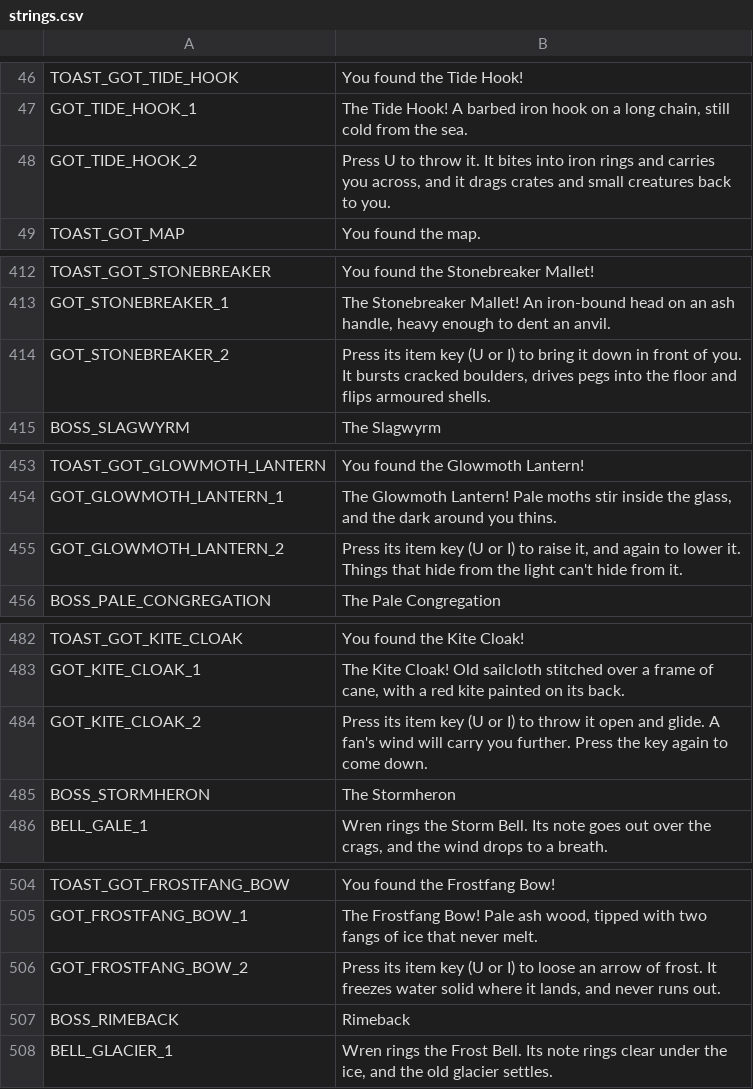
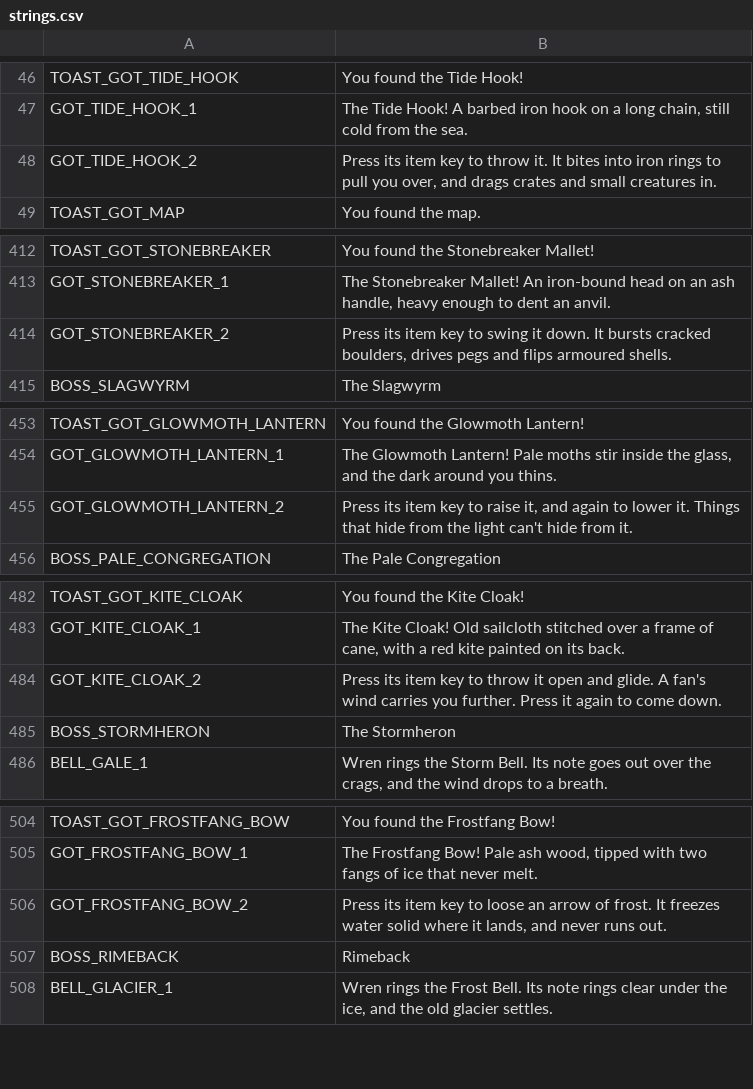
Before and after one commit to ashciraulo/Leviathan, a CSV file: locale/strings.csv, drawn as a sheet; only a part is shown, gaps mark what is left out; the diff covers the shown part only.

```diff
--- a/locale/strings.csv
+++ b/locale/strings.csv
@@ -47,3 +47,3 @@ TOAST_GOT_TIDE_HOOK,You found the Tide Hook!
 GOT_TIDE_HOOK_1,"The Tide Hook! A barbed iron hook on a long chain, still cold from the sea."
-GOT_TIDE_HOOK_2,"Press U to throw it. It bites into iron rings and carries you across, and it drags crates and small creatures back to you."
+GOT_TIDE_HOOK_2,"Press its item key to throw it. It bites into iron rings to pull you over, and drags crates and small creatures in."
 TOAST_GOT_MAP,You found the map.
@@ -413,3 +413,3 @@ TOAST_GOT_STONEBREAKER,You found the Stonebreaker Mallet!
 GOT_STONEBREAKER_1,"The Stonebreaker Mallet! An iron-bound head on an ash handle, heavy enough to dent an anvil."
-GOT_STONEBREAKER_2,"Press its item key (U or I) to bring it down in front of you. It bursts cracked boulders, drives pegs into the floor and flips armoured shells."
+GOT_STONEBREAKER_2,"Press its item key to swing it down. It bursts cracked boulders, drives pegs and flips armoured shells."
 BOSS_SLAGWYRM,The Slagwyrm
@@ -454,3 +454,3 @@ TOAST_GOT_GLOWMOTH_LANTERN,You found the Glowmoth Lantern!
 GOT_GLOWMOTH_LANTERN_1,"The Glowmoth Lantern! Pale moths stir inside the glass, and the dark around you thins."
-GOT_GLOWMOTH_LANTERN_2,"Press its item key (U or I) to raise it, and again to lower it. Things that hide from the light can't hide from it."
+GOT_GLOWMOTH_LANTERN_2,"Press its item key to raise it, and again to lower it. Things that hide from the light can't hide from it."
 BOSS_PALE_CONGREGATION,The Pale Congregation
@@ -483,3 +483,3 @@ TOAST_GOT_KITE_CLOAK,You found the Kite Cloak!
 GOT_KITE_CLOAK_1,"The Kite Cloak! Old sailcloth stitched over a frame of cane, with a red kite painted on its back."
-GOT_KITE_CLOAK_2,"Press its item key (U or I) to throw it open and glide. A fan's wind will carry you further. Press the key again to come down."
+GOT_KITE_CLOAK_2,"Press its item key to throw it open and glide. A fan's wind carries you further. Press it again to come down."
 BOSS_STORMHERON,The Stormheron
@@ -505,3 +505,3 @@ TOAST_GOT_FROSTFANG_BOW,You found the Frostfang Bow!
 GOT_FROSTFANG_BOW_1,"The Frostfang Bow! Pale ash wood, tipped with two fangs of ice that never melt."
-GOT_FROSTFANG_BOW_2,"Press its item key (U or I) to loose an arrow of frost. It freezes water solid where it lands, and never runs out."
+GOT_FROSTFANG_BOW_2,"Press its item key to loose an arrow of frost. It freezes water solid where it lands, and never runs out."
 BOSS_RIMEBACK,Rimeback
```
Also changed, not shown: 2 edited cells elsewhere in this file, 5 other files.
